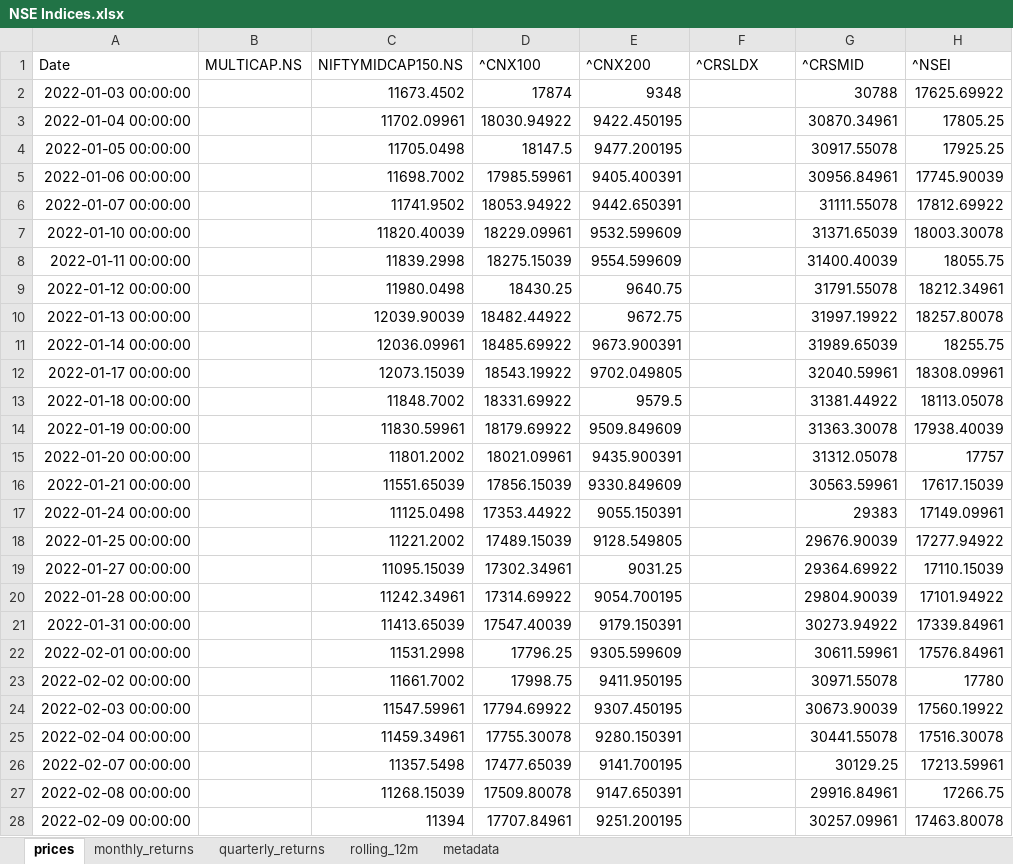
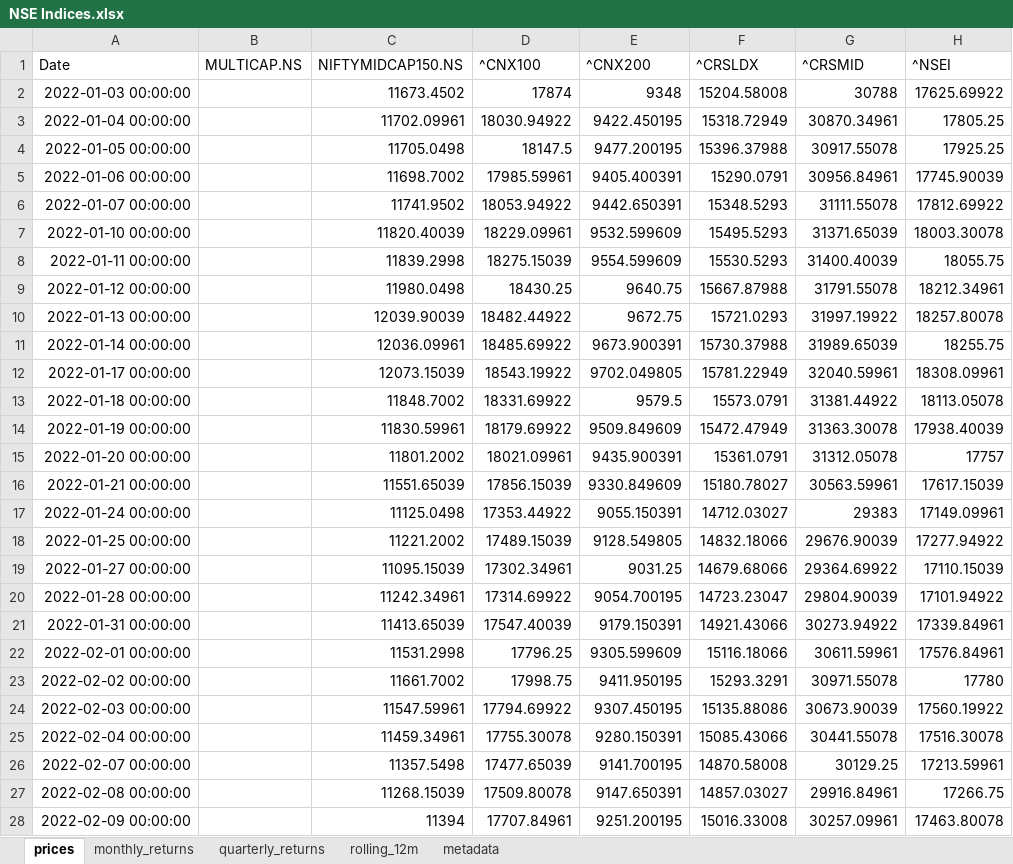
Before and after one commit to rahulshirke7951/stock-sector-dashboard, an Excel workbook: dashboards/NSE Indices.xlsx, sheet prices, drawn as a sheet; only a part is shown; values as stored, in another font and other column widths than the file's, no borders; the diff covers the shown part only; the diff names each change by its address in the sheet, - before the commit and + after, or states it on an @@ line.

```diff
--- a/dashboards/NSE Indices.xlsx (sheet prices)
+++ b/dashboards/NSE Indices.xlsx (sheet prices)
-F2 (^CRSLDX): (empty)
+F2 (^CRSLDX): 15204.58008
-F3 (^CRSLDX): (empty)
+F3 (^CRSLDX): 15318.72949
-F4 (^CRSLDX): (empty)
+F4 (^CRSLDX): 15396.37988
-F5 (^CRSLDX): (empty)
+F5 (^CRSLDX): 15290.0791
-F6 (^CRSLDX): (empty)
+F6 (^CRSLDX): 15348.5293
-F7 (^CRSLDX): (empty)
+F7 (^CRSLDX): 15495.5293
-F8 (^CRSLDX): (empty)
+F8 (^CRSLDX): 15530.5293
-F9 (^CRSLDX): (empty)
+F9 (^CRSLDX): 15667.87988
-F10 (^CRSLDX): (empty)
+F10 (^CRSLDX): 15721.0293
-F11 (^CRSLDX): (empty)
+F11 (^CRSLDX): 15730.37988
-F12 (^CRSLDX): (empty)
+F12 (^CRSLDX): 15781.22949
-F13 (^CRSLDX): (empty)
+F13 (^CRSLDX): 15573.0791
-F14 (^CRSLDX): (empty)
+F14 (^CRSLDX): 15472.47949
-F15 (^CRSLDX): (empty)
+F15 (^CRSLDX): 15361.0791
-F16 (^CRSLDX): (empty)
+F16 (^CRSLDX): 15180.78027
-F17 (^CRSLDX): (empty)
+F17 (^CRSLDX): 14712.03027
-F18 (^CRSLDX): (empty)
+F18 (^CRSLDX): 14832.18066
-F19 (^CRSLDX): (empty)
+F19 (^CRSLDX): 14679.68066
-F20 (^CRSLDX): (empty)
+F20 (^CRSLDX): 14723.23047
-F21 (^CRSLDX): (empty)
+F21 (^CRSLDX): 14921.43066
-F22 (^CRSLDX): (empty)
+F22 (^CRSLDX): 15116.18066
-F23 (^CRSLDX): (empty)
+F23 (^CRSLDX): 15293.3291
-F24 (^CRSLDX): (empty)
+F24 (^CRSLDX): 15135.88086
-F25 (^CRSLDX): (empty)
+F25 (^CRSLDX): 15085.43066
-F26 (^CRSLDX): (empty)
+F26 (^CRSLDX): 14870.58008
-F27 (^CRSLDX): (empty)
+F27 (^CRSLDX): 14857.03027
-F28 (^CRSLDX): (empty)
+F28 (^CRSLDX): 15016.33008
```
Also changed, not shown: 1 added row and 1036 edited cells elsewhere in this sheet, sheet rolling_12m, sheet monthly_returns, sheet quarterly_returns, dashboards/Banking.xlsx, dashboards/Energy.xlsx, 7 other files.
